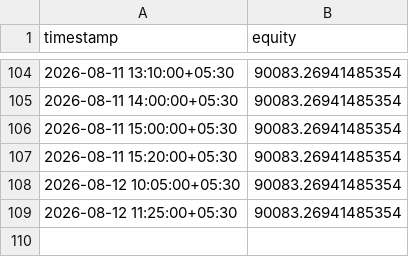
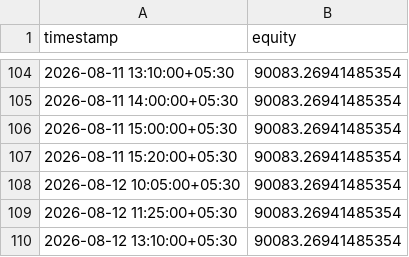
Before and after one commit to JJN8805/nifty-vwap-bot, a CSV file: reports/paper_equity_log.csv, drawn as a sheet; only a part is shown, gaps mark what is left out.

```diff
--- a/reports/paper_equity_log.csv
+++ b/reports/paper_equity_log.csv
@@ -109 +109,2 @@ timestamp,equity
 2026-08-12 11:25:00+05:30,90083.26941485354
+2026-08-12 13:10:00+05:30,90083.26941485354
```
Also changed, not shown: 2 other files.
